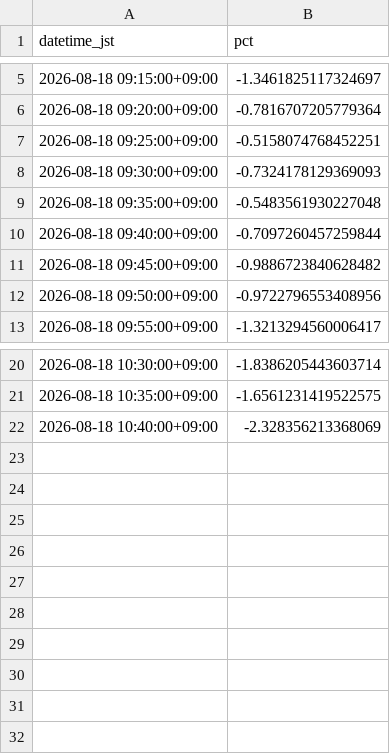
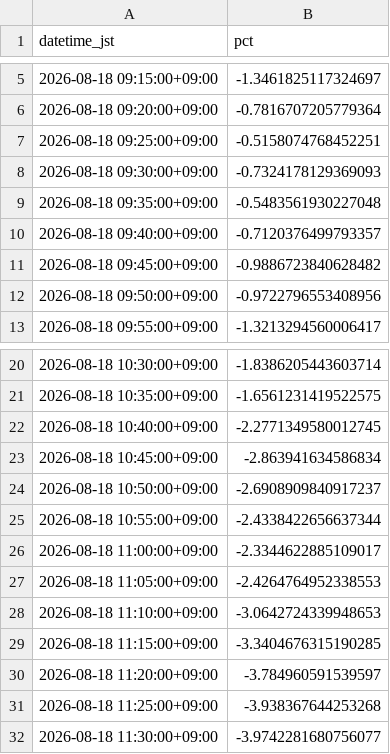
Before and after one commit to SakuraIndex/HINOMARU_SEMI_Sakura-Index, a CSV file: docs/outputs/hinosemi_intraday.csv, drawn as a sheet; only a part is shown, gaps mark what is left out.

```diff
--- a/docs/outputs/hinosemi_intraday.csv
+++ b/docs/outputs/hinosemi_intraday.csv
@@ -9,3 +9,3 @@ datetime_jst,pct
 2026-08-18 09:35:00+09:00,-0.5483561930227048
-2026-08-18 09:40:00+09:00,-0.7097260457259844
+2026-08-18 09:40:00+09:00,-0.7120376499793357
 2026-08-18 09:45:00+09:00,-0.9886723840628482
@@ -21,2 +21,12 @@ datetime_jst,pct
 2026-08-18 10:35:00+09:00,-1.6561231419522575
-2026-08-18 10:40:00+09:00,-2.328356213368069
+2026-08-18 10:40:00+09:00,-2.2771349580012745
+2026-08-18 10:45:00+09:00,-2.863941634586834
+2026-08-18 10:50:00+09:00,-2.6908909840917237
+2026-08-18 10:55:00+09:00,-2.4338422656637344
+2026-08-18 11:00:00+09:00,-2.3344622885109017
+2026-08-18 11:05:00+09:00,-2.4264764952338553
+2026-08-18 11:10:00+09:00,-3.0642724339948653
+2026-08-18 11:15:00+09:00,-3.3404676315190285
+2026-08-18 11:20:00+09:00,-3.784960591539597
+2026-08-18 11:25:00+09:00,-3.938367644253268
+2026-08-18 11:30:00+09:00,-3.9742281680756077
```
Also changed, not shown: 3 other files.
